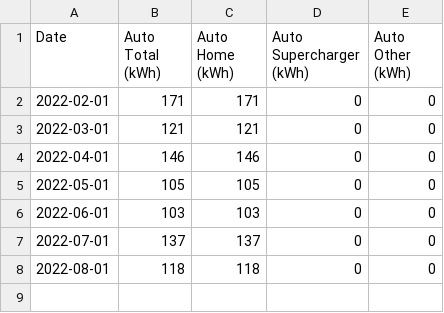
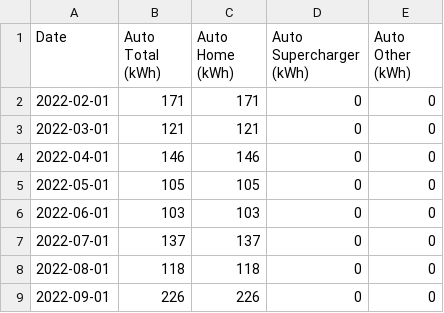
Before and after one commit to craigahobbs/solar, a CSV file: data/auto.csv, drawn as a sheet.

```diff
--- a/data/auto.csv
+++ b/data/auto.csv
@@ -8 +8,2 @@ Date,Auto Total (kWh),Auto Home (kWh),Auto Supercharger (kWh),Auto Other (kWh)
 2022-08-01,118,118,0,0
+2022-09-01,226,226,0,0
```
Also changed, not shown: data/hvac.csv, data/solar.csv, 1 other file.
